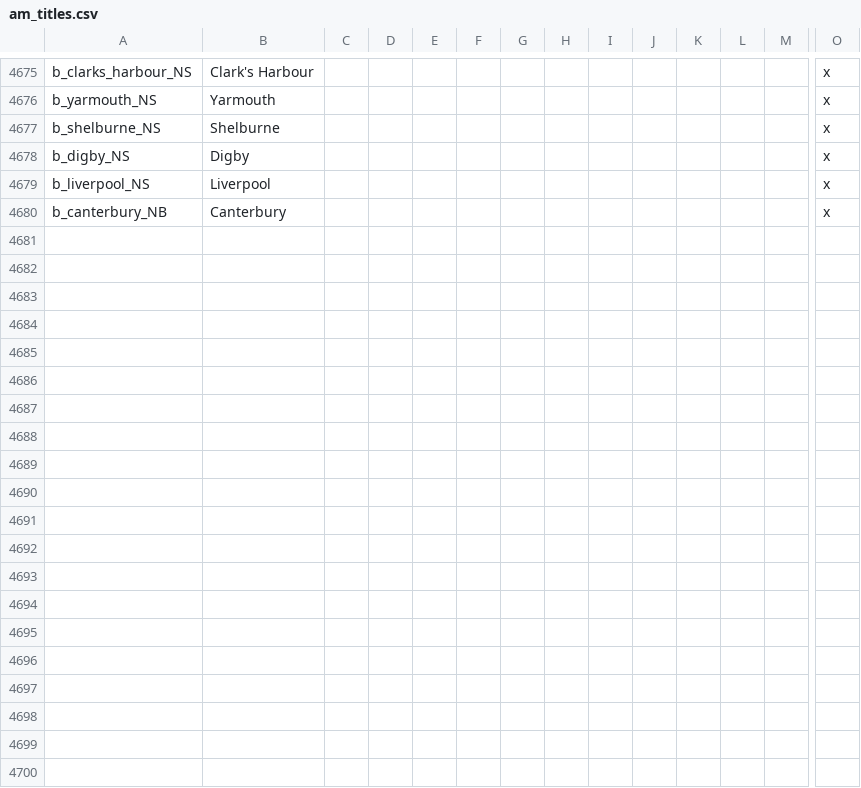
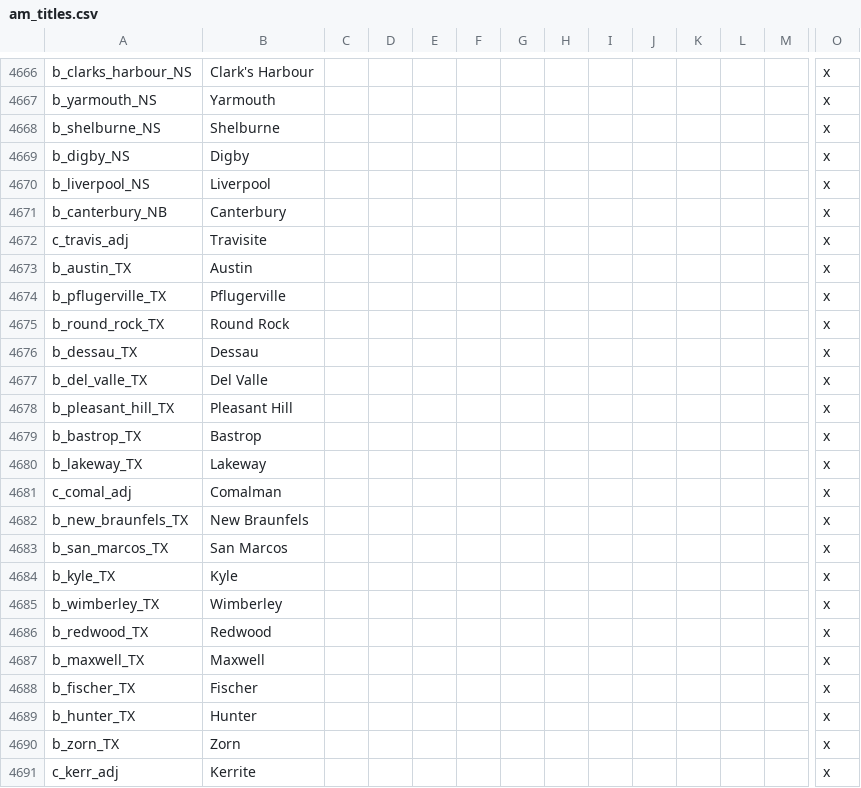
Before and after one commit to Ofaloaf/postapoc, a CSV file: localisation/am_titles.csv, drawn as a sheet; only a part is shown, gaps mark what is left out; rows hold the shown columns only; the diff covers the shown part only; the diff names each change by its address in the sheet, - before the commit and + after, or states it on an @@ line.

Commit message:
Texan work
-Last prior-unfinished Texan provinces completed
-Texas counties' flag reworking completed
-Tentative 'Hill Country' Duchy changed to 'Balcones'-- 'Hill Country'
just doesn't sound like a proper name for a duchy
-Galveston province and county added to map, inside the Duchy of
Houston.
-Additional baronies added to existing Texas counties in landed_titles

```diff
--- a/localisation/am_titles.csv
+++ b/localisation/am_titles.csv
@@ row 4568 moved to row 4672: c_travis_adj @@
+row 4673: b_austin_TX | Austin |  |  |  |  |  |  |  |  |  |  |  | x
+row 4674: b_pflugerville_TX | Pflugerville |  |  |  |  |  |  |  |  |  |  |  | x
+row 4675: b_round_rock_TX | Round Rock |  |  |  |  |  |  |  |  |  |  |  | x
+row 4676: b_dessau_TX | Dessau |  |  |  |  |  |  |  |  |  |  |  | x
+row 4677: b_del_valle_TX | Del Valle |  |  |  |  |  |  |  |  |  |  |  | x
+row 4678: b_pleasant_hill_TX | Pleasant Hill |  |  |  |  |  |  |  |  |  |  |  | x
+row 4679: b_bastrop_TX | Bastrop |  |  |  |  |  |  |  |  |  |  |  | x
+row 4680: b_lakeway_TX | Lakeway |  |  |  |  |  |  |  |  |  |  |  | x
@@ row 4572 moved to row 4681: c_comal_adj @@
+row 4682: b_new_braunfels_TX | New Braunfels |  |  |  |  |  |  |  |  |  |  |  | x
+row 4683: b_san_marcos_TX | San Marcos |  |  |  |  |  |  |  |  |  |  |  | x
+row 4684: b_kyle_TX | Kyle |  |  |  |  |  |  |  |  |  |  |  | x
+row 4685: b_wimberley_TX | Wimberley |  |  |  |  |  |  |  |  |  |  |  | x
+row 4686: b_redwood_TX | Redwood |  |  |  |  |  |  |  |  |  |  |  | x
+row 4687: b_maxwell_TX | Maxwell |  |  |  |  |  |  |  |  |  |  |  | x
+row 4688: b_fischer_TX | Fischer |  |  |  |  |  |  |  |  |  |  |  | x
+row 4689: b_hunter_TX | Hunter |  |  |  |  |  |  |  |  |  |  |  | x
+row 4690: b_zorn_TX | Zorn |  |  |  |  |  |  |  |  |  |  |  | x
@@ row 4574 moved to row 4691: c_kerr_adj @@
```
Also changed, not shown: 39 added rows, 7 removed rows and 1 moved row elsewhere in this file, localisation/AMERICA.csv, map/definition.csv, 18 other files.
